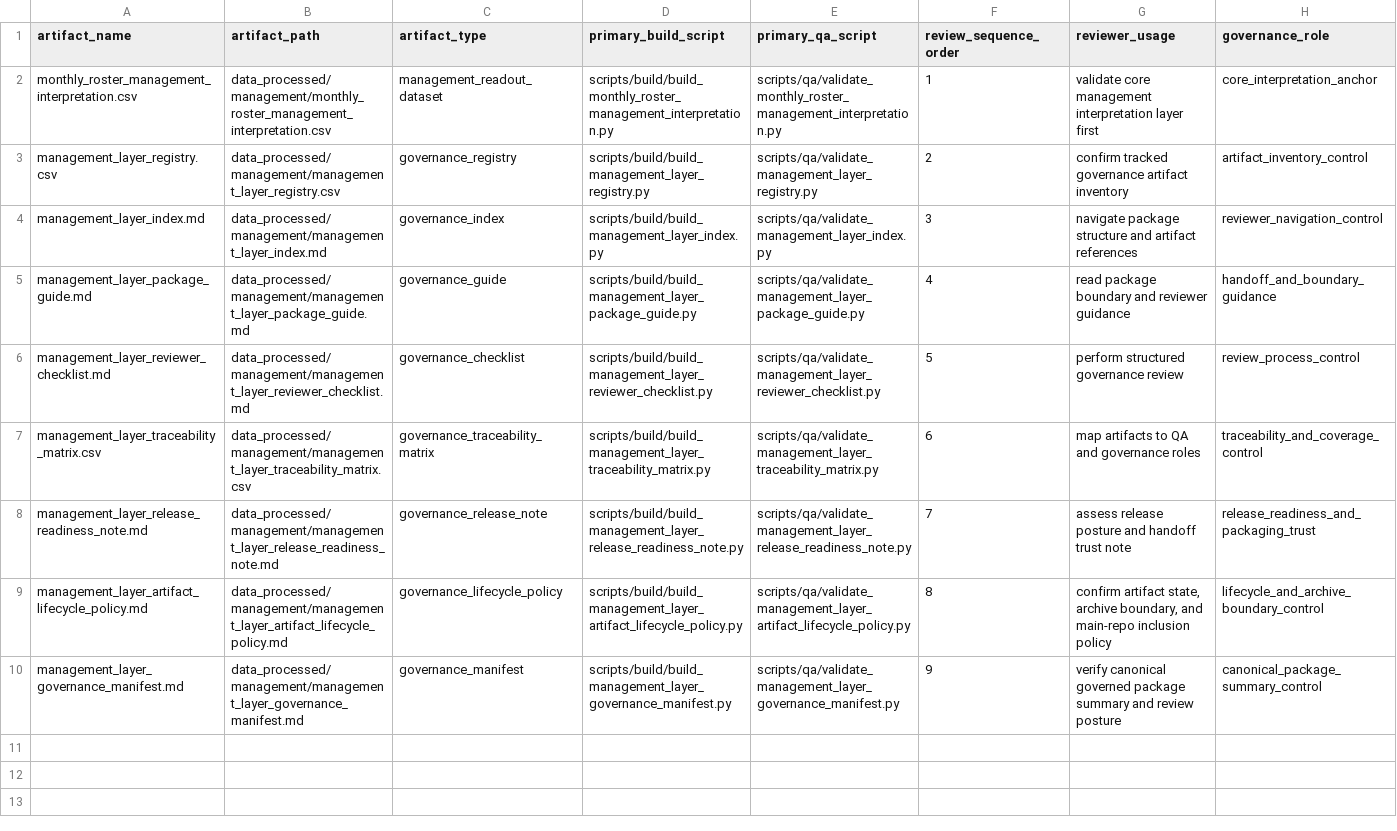
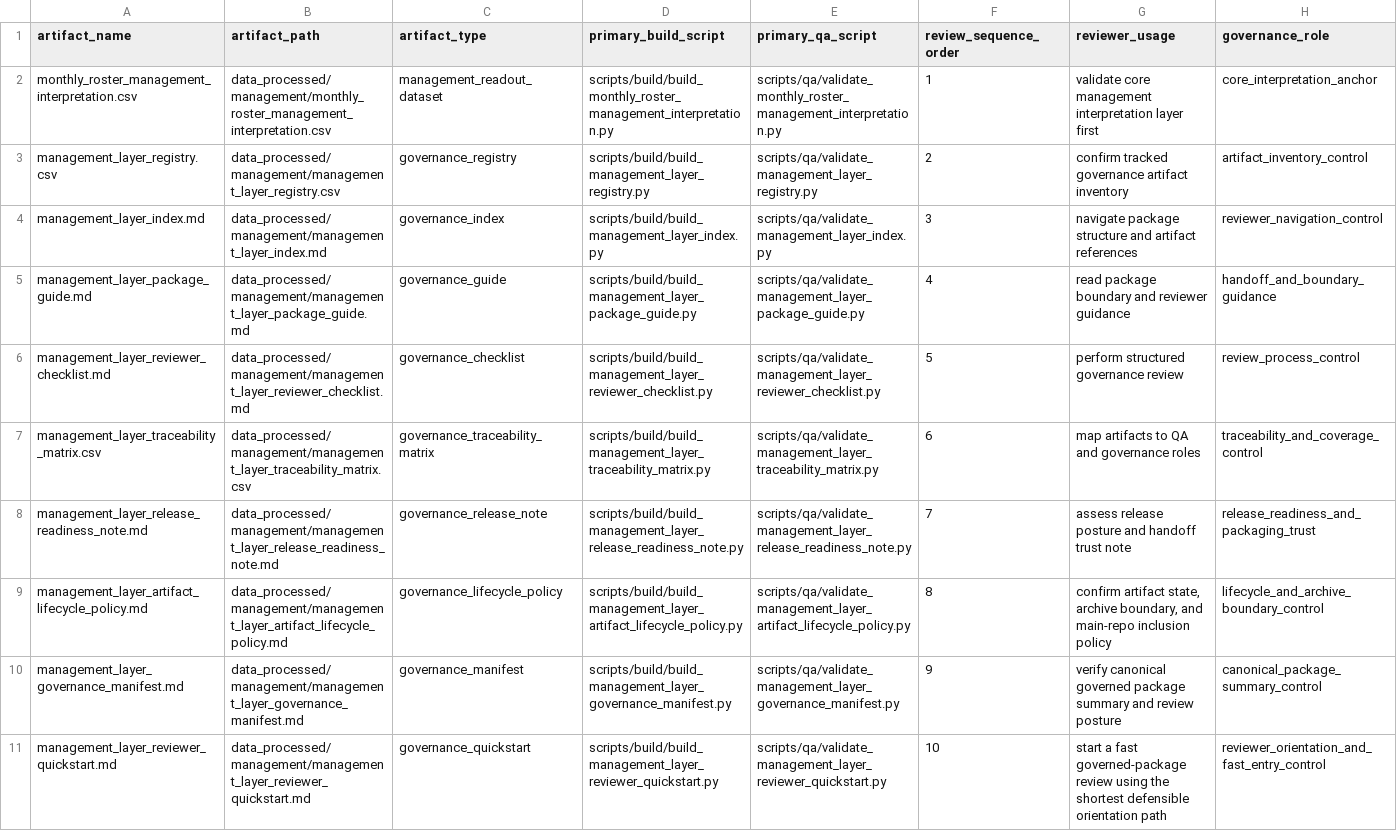
Before and after one commit to Anamardiana17/Malta_portfolio, a CSV file: data_processed/management/management_layer_traceability_matrix.csv, drawn as a sheet; only a part is shown; rows hold the shown columns only; the diff names each change by its address in the sheet, - before the commit and + after, or states it on an @@ line.

Commit message:
Add management layer reviewer quickstart

```diff
--- a/data_processed/management/management_layer_traceability_matrix.csv
+++ b/data_processed/management/management_layer_traceability_matrix.csv
+row 11: management_layer_reviewer_quickstart.md | data_processed/management/management_layer_reviewer_quickstart.md | governance_quickstart | scripts/build/build_management_layer_reviewer_quickstart.py | scripts/qa/validate_management_layer_reviewer_quickstart.py | 10 | start a fast governed-package review using the shortest defensible orientation path | reviewer_orientation_and_fast_entry_control
```
Also changed, not shown: data_processed/management/management_layer_registry.csv, 5 other files.
